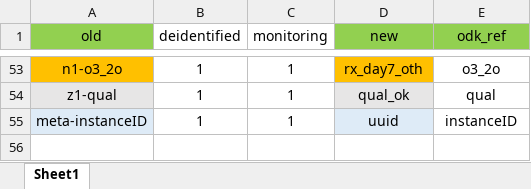
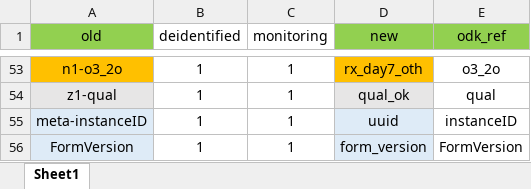
Before and after one commit to SwissTPH/timci, an Excel workbook: inst/extdata/day7_dict_tanzania.xlsx, sheet Sheet1, drawn as a sheet; only a part is shown, gaps mark what is left out; values as stored, in another font and other column widths than the file's, no borders; the diff names each change by its address in the sheet, - before the commit and + after, or states it on an @@ line.

```diff
--- a/inst/extdata/day7_dict_tanzania.xlsx (sheet Sheet1)
+++ b/inst/extdata/day7_dict_tanzania.xlsx (sheet Sheet1)
+row 56: FormVersion | 1 | 1 | form_version | FormVersion
```
Also changed, not shown: inst/extdata/day28_dict.xlsx, inst/extdata/day7_dict.xlsx, 26 other files.
